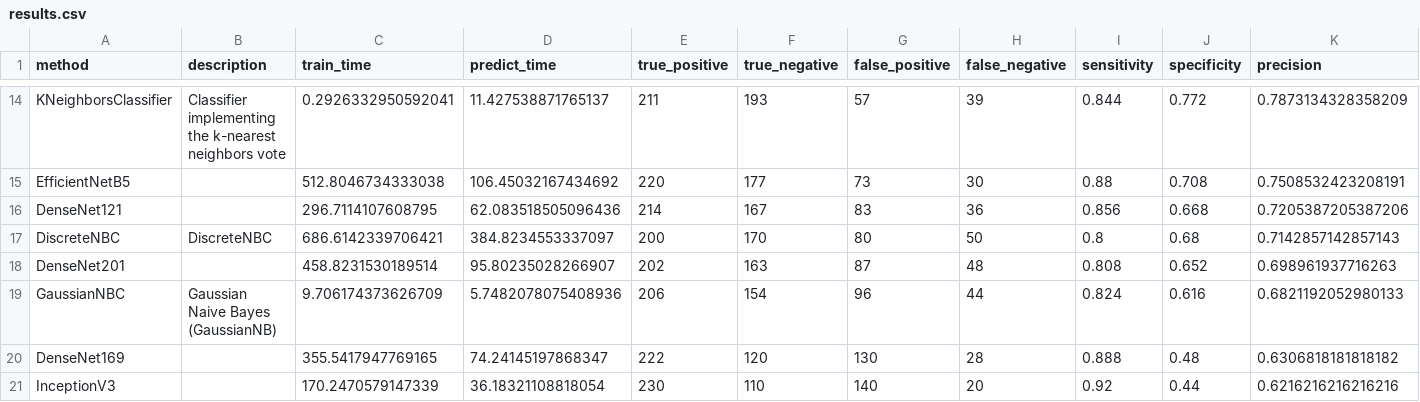
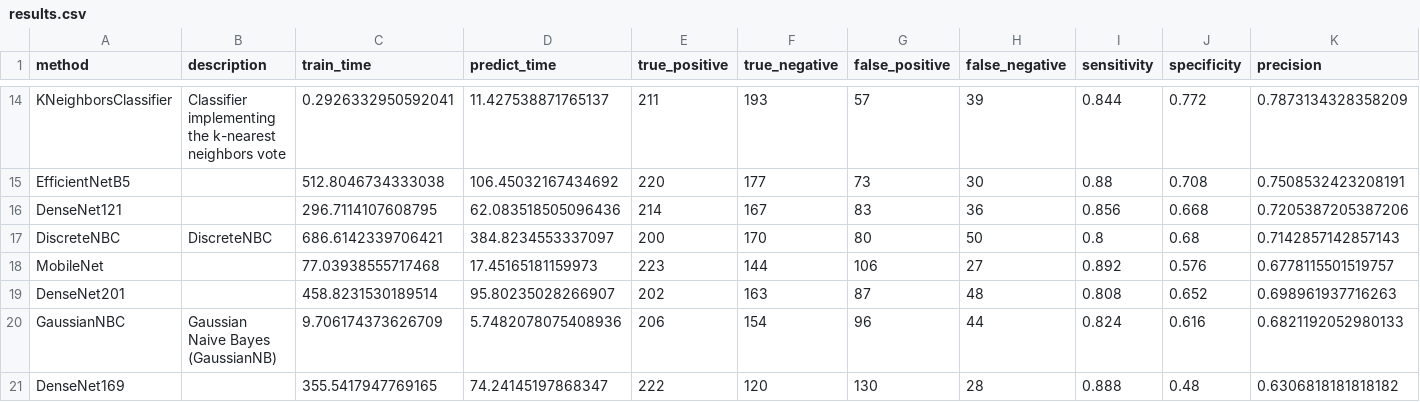
Before and after one commit to wl44545/wl44545.github.io, a CSV file: praca-inzynierska/history/2021_11_28_21_15_00_081017/results.csv, drawn as a sheet; only a part is shown, gaps mark what is left out; the shorter side is filled out with more unchanged rows; rows hold the shown columns only; the diff names each change by its address in the sheet, - before the commit and + after, or states it on an @@ line.

Commit message:
Autocommit with results

```diff
--- a/praca-inzynierska/history/2021_11_28_21_15_00_081017/results.csv
+++ b/praca-inzynierska/history/2021_11_28_21_15_00_081017/results.csv
+row 18: MobileNet |  | 77.03938555717468 | 17.45165181159973 | 223 | 144 | 106 | 27 | 0.892 | 0.576 | 0.6778115501519757
```
Also changed, not shown: 5 other files.
